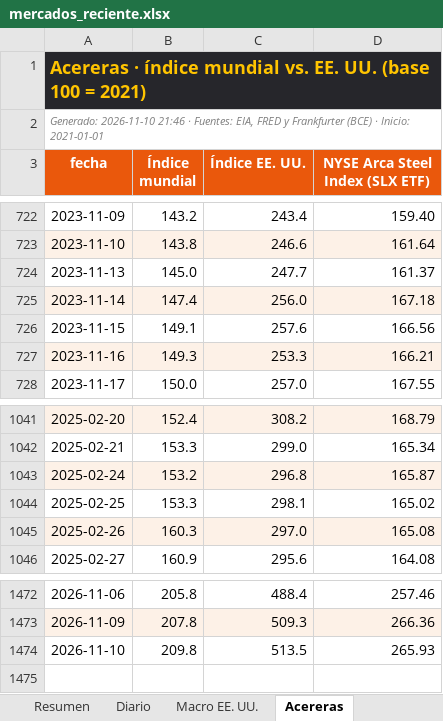
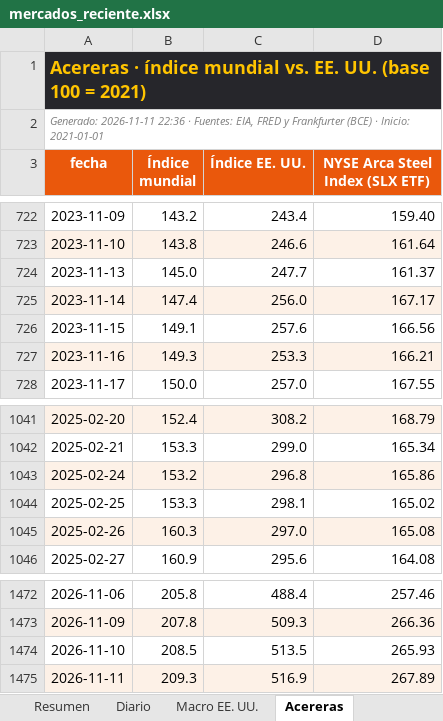
Before and after one commit to benjany2011-sys/Indicators, an Excel workbook: resultados/mercados_reciente.xlsx, sheet Acereras, drawn as a sheet; only a part is shown, gaps mark what is left out; values as stored, in another font and other column widths than the file's, no borders; the diff names each change by its address in the sheet, - before the commit and + after, or states it on an @@ line.

```diff
--- a/resultados/mercados_reciente.xlsx (sheet Acereras)
+++ b/resultados/mercados_reciente.xlsx (sheet Acereras)
-A2 (fecha): Generado: 2026-11-10 21:46 · Fuentes:…
+A2 (fecha): Generado: 2026-11-11 22:36 · Fuentes:…
-D725 (NYSE Arca Steel Index (SLX ETF)): 167.18
+D725 (NYSE Arca Steel Index (SLX ETF)): 167.17
-D1043 (NYSE Arca Steel Index (SLX ETF)): 165.87
+D1043 (NYSE Arca Steel Index (SLX ETF)): 165.86
-B1474 (Índice mundial): 209.8
+B1474 (Índice mundial): 208.5
+row 1475: 2026-11-11 | 209.3 | 516.9 | 267.89
```
Also changed, not shown: sheet Diario, sheet Resumen, sheet Macro EE. UU., charts or pictures, 7 other files.
